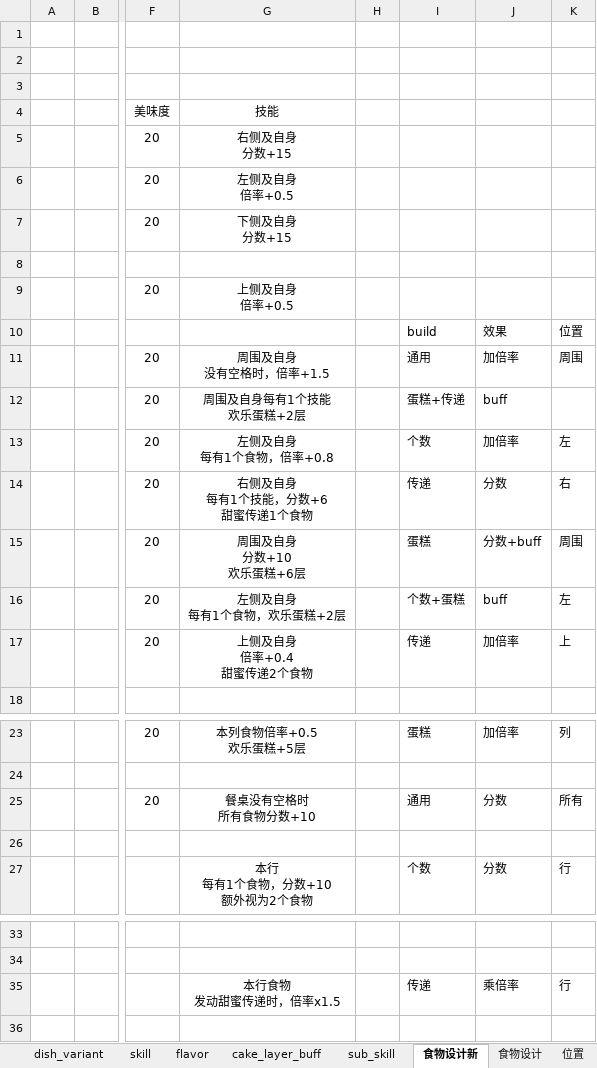
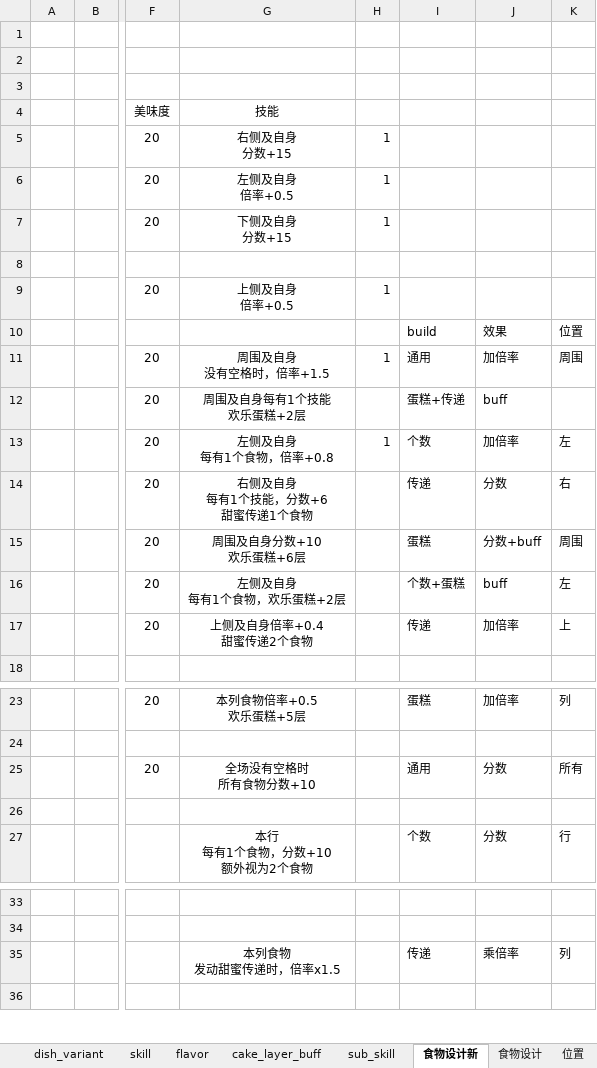
Before and after one commit to 2563495284/gourmetproject, an Excel workbook: GourmetProject/GameConfig/Datas/dish.xlsx, sheet 食物设计新, drawn as a sheet; only a part is shown, gaps mark what is left out; values as stored, in another font and other column widths than the file's, no borders; ↵ is a line break in a cell; the diff names each change by its address in the sheet, - before the commit and + after, or states it on an @@ line.

```diff
--- a/GourmetProject/GameConfig/Datas/dish.xlsx (sheet 食物设计新)
+++ b/GourmetProject/GameConfig/Datas/dish.xlsx (sheet 食物设计新)
-H5:H7: (empty)
+H5:H7: 1
-H9: (empty)
+H9: 1
-H11: (empty)
+H11: 1
-H13: (empty)
+H13: 1
-G15 (技能): 周围及自身 ↵ 分数+10 ↵ 欢乐蛋糕+6层
+G15 (技能): 周围及自身分数+10 ↵ 欢乐蛋糕+6层
-G17 (技能): 上侧及自身 ↵ 倍率+0.4 ↵ 甜蜜传递2个食物
+G17 (技能): 上侧及自身倍率+0.4 ↵ 甜蜜传递2个食物
-G25 (技能): 餐桌没有空格时 ↵ 所有食物分数+10
+G25 (技能): 全场没有空格时 ↵ 所有食物分数+10
-G35 (技能): 本行食物 ↵ 发动甜蜜传递时，倍率x1.5
+G35 (技能): 本列食物 ↵ 发动甜蜜传递时，倍率x1.5
-K35: 行
+K35: 列
```
Also changed, not shown: sheet sub_skill, 3 other files.
